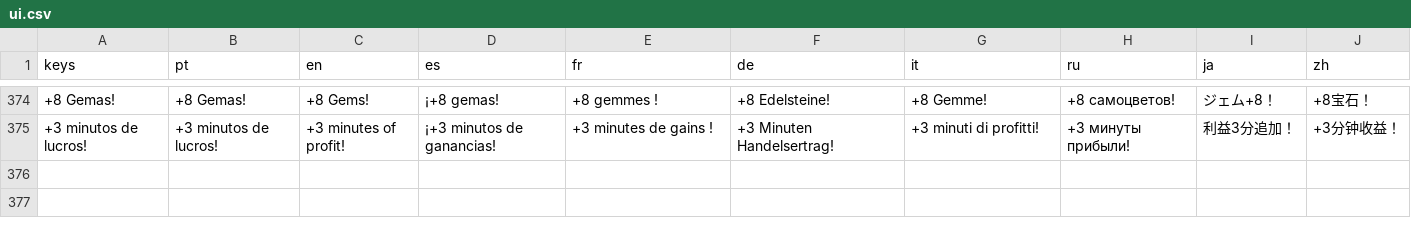
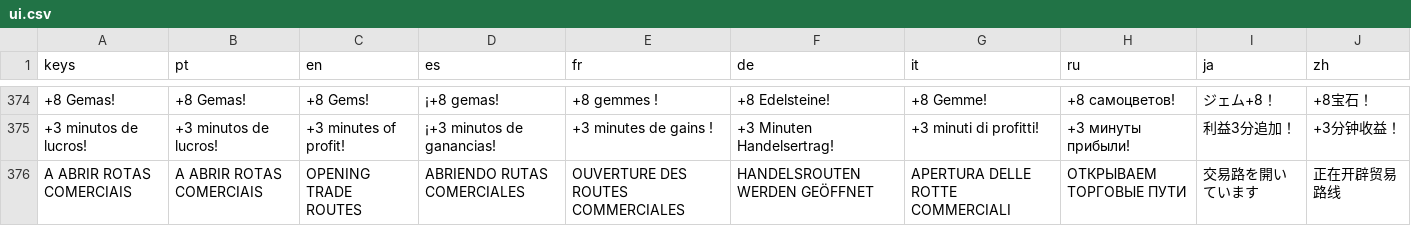
Before and after one commit to phallas91/fantasy-tycoon, a CSV file: arcane-trade-empire-v0.6-premium-clean/translations/ui.csv, drawn as a sheet; only a part is shown, gaps mark what is left out; the diff names each change by its address in the sheet, - before the commit and + after, or states it on an @@ line.

```diff
--- a/arcane-trade-empire-v0.6-premium-clean/translations/ui.csv
+++ b/arcane-trade-empire-v0.6-premium-clean/translations/ui.csv
+row 376: A ABRIR ROTAS COMERCIAIS | A ABRIR ROTAS COMERCIAIS | OPENING TRADE ROUTES | ABRIENDO RUTAS COMERCIALES | OUVERTURE DES ROUTES COMMERCIALES | HANDELSROUTEN WERDEN GEÖFFNET | APERTURA DELLE ROTTE COMMERCIALI | ОТКРЫВАЕМ ТОРГОВЫЕ ПУТИ | 交易路を開いています | 正在开辟贸易路线
```
Also changed, not shown: 2 other files.
